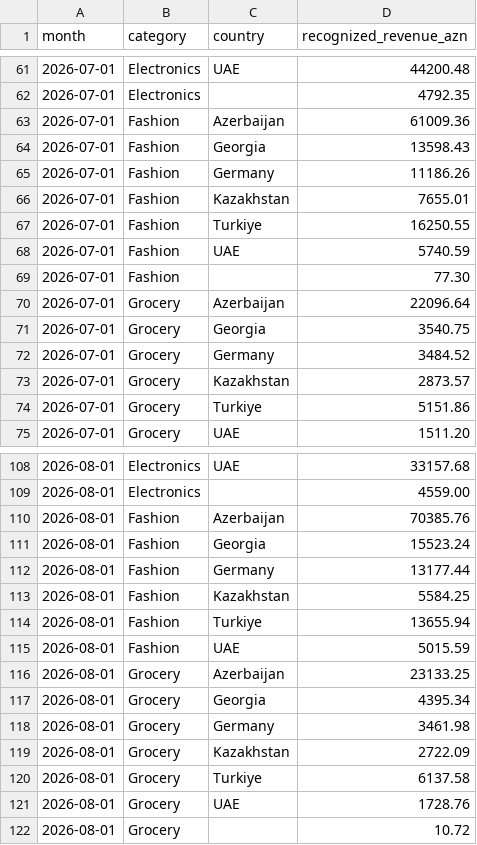
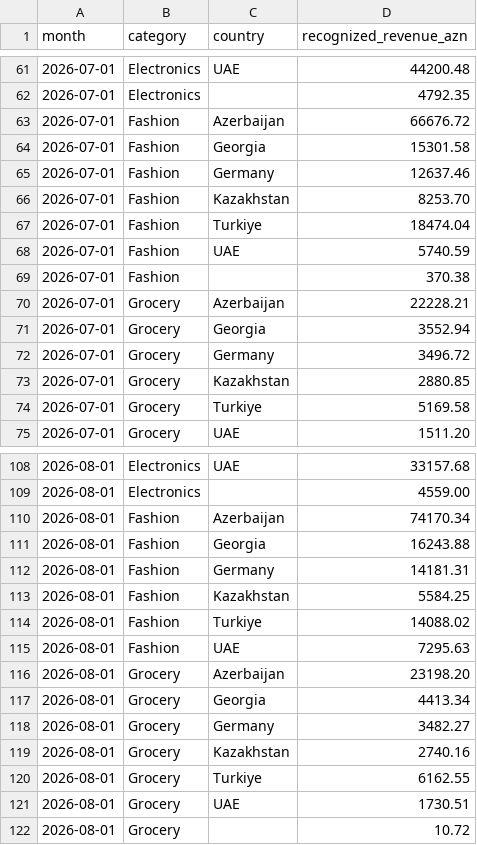
Before and after one commit to Taleh-ai/azmart-assessment, a CSV file: analytics/results/01_monthly_revenue_by_category_country.csv, drawn as a sheet; only a part is shown, gaps mark what is left out; the diff covers the shown part only.

Commit message:
Refresh analytics results after dim_product coverage fix

```diff
--- a/analytics/results/01_monthly_revenue_by_category_country.csv
+++ b/analytics/results/01_monthly_revenue_by_category_country.csv
@@ -62,14 +62,14 @@ month,category,country,recognized_revenue_azn
 2026-07-01,Electronics,,4792.35
-2026-07-01,Fashion,Azerbaijan,61009.36
-2026-07-01,Fashion,Georgia,13598.43
-2026-07-01,Fashion,Germany,11186.26
-2026-07-01,Fashion,Kazakhstan,7655.01
-2026-07-01,Fashion,Turkiye,16250.55
+2026-07-01,Fashion,Azerbaijan,66676.72
+2026-07-01,Fashion,Georgia,15301.58
+2026-07-01,Fashion,Germany,12637.46
+2026-07-01,Fashion,Kazakhstan,8253.70
+2026-07-01,Fashion,Turkiye,18474.04
 2026-07-01,Fashion,UAE,5740.59
-2026-07-01,Fashion,,77.30
-2026-07-01,Grocery,Azerbaijan,22096.64
-2026-07-01,Grocery,Georgia,3540.75
-2026-07-01,Grocery,Germany,3484.52
-2026-07-01,Grocery,Kazakhstan,2873.57
-2026-07-01,Grocery,Turkiye,5151.86
+2026-07-01,Fashion,,370.38
+2026-07-01,Grocery,Azerbaijan,22228.21
+2026-07-01,Grocery,Georgia,3552.94
+2026-07-01,Grocery,Germany,3496.72
+2026-07-01,Grocery,Kazakhstan,2880.85
+2026-07-01,Grocery,Turkiye,5169.58
 2026-07-01,Grocery,UAE,1511.20
@@ -109,14 +109,14 @@ month,category,country,recognized_revenue_azn
 2026-08-01,Electronics,,4559.00
-2026-08-01,Fashion,Azerbaijan,70385.76
-2026-08-01,Fashion,Georgia,15523.24
-2026-08-01,Fashion,Germany,13177.44
+2026-08-01,Fashion,Azerbaijan,74170.34
+2026-08-01,Fashion,Georgia,16243.88
+2026-08-01,Fashion,Germany,14181.31
 2026-08-01,Fashion,Kazakhstan,5584.25
-2026-08-01,Fashion,Turkiye,13655.94
-2026-08-01,Fashion,UAE,5015.59
-2026-08-01,Grocery,Azerbaijan,23133.25
-2026-08-01,Grocery,Georgia,4395.34
-2026-08-01,Grocery,Germany,3461.98
-2026-08-01,Grocery,Kazakhstan,2722.09
-2026-08-01,Grocery,Turkiye,6137.58
-2026-08-01,Grocery,UAE,1728.76
+2026-08-01,Fashion,Turkiye,14088.02
+2026-08-01,Fashion,UAE,7295.63
+2026-08-01,Grocery,Azerbaijan,23198.20
+2026-08-01,Grocery,Georgia,4413.34
+2026-08-01,Grocery,Germany,3482.27
+2026-08-01,Grocery,Kazakhstan,2740.16
+2026-08-01,Grocery,Turkiye,6162.55
+2026-08-01,Grocery,UAE,1730.51
 2026-08-01,Grocery,,10.72
```
Also changed, not shown: 10 edited cells elsewhere in this file.
